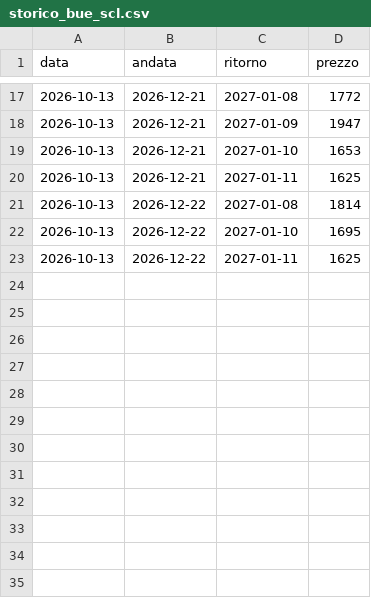
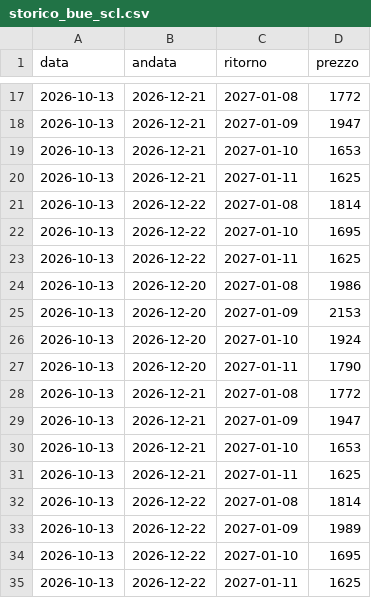
Before and after one commit to langherrima/track-voli, a CSV file: storico_bue_scl.csv, drawn as a sheet; only a part is shown, gaps mark what is left out; the diff names each change by its address in the sheet, - before the commit and + after, or states it on an @@ line.

```diff
--- a/storico_bue_scl.csv
+++ b/storico_bue_scl.csv
+row 24: 2026-10-13 | 2026-12-20 | 2027-01-08 | 1986
+row 25: 2026-10-13 | 2026-12-20 | 2027-01-09 | 2153
+row 26: 2026-10-13 | 2026-12-20 | 2027-01-10 | 1924
+row 27: 2026-10-13 | 2026-12-20 | 2027-01-11 | 1790
+row 28: 2026-10-13 | 2026-12-21 | 2027-01-08 | 1772
+row 29: 2026-10-13 | 2026-12-21 | 2027-01-09 | 1947
+row 30: 2026-10-13 | 2026-12-21 | 2027-01-10 | 1653
+row 31: 2026-10-13 | 2026-12-21 | 2027-01-11 | 1625
+row 32: 2026-10-13 | 2026-12-22 | 2027-01-08 | 1814
+row 33: 2026-10-13 | 2026-12-22 | 2027-01-09 | 1989
+row 34: 2026-10-13 | 2026-12-22 | 2027-01-10 | 1695
+row 35: 2026-10-13 | 2026-12-22 | 2027-01-11 | 1625
```
Also changed, not shown: storico_migliore_giorno.csv.
